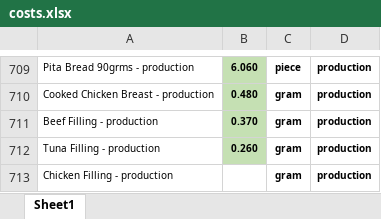
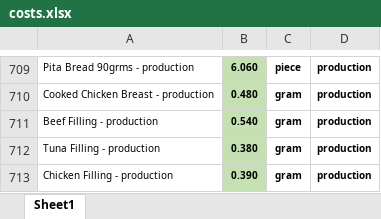
Before and after one commit to markdanielcruz/recipe-app, an Excel workbook: costs.xlsx, sheet Sheet1, drawn as a sheet; only a part is shown, gaps mark what is left out; values as stored, in another font and other column widths than the file's, no borders; the diff names each change by its address in the sheet, - before the commit and + after, or states it on an @@ line.

Commit message:
Add files via upload

```diff
--- a/costs.xlsx (sheet Sheet1)
+++ b/costs.xlsx (sheet Sheet1)
-B711: 0.370
+B711: 0.540
-B712: 0.260
+B712: 0.380
-B713: (empty)
+B713: 0.390
-B713 fill: none
+B713 fill: #C5E0B3
```
